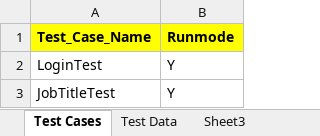
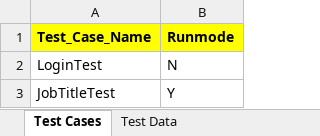
Before and after one commit to joeljulianace/OrangeHRMS, an Excel workbook: data/OrangeHRMS.xlsx, sheet Test Cases, drawn as a sheet; values as stored, in another font and other column widths than the file's, no borders; the diff names each change by its address in the sheet, - before the commit and + after, or states it on an @@ line.

```diff
--- a/data/OrangeHRMS.xlsx (sheet Test Cases)
+++ b/data/OrangeHRMS.xlsx (sheet Test Cases)
-sheet tab: Sheet3
-B2 (Runmode): Y
+B2 (Runmode): N
```
Also changed, not shown: sheet Test Data, 46 other files.
